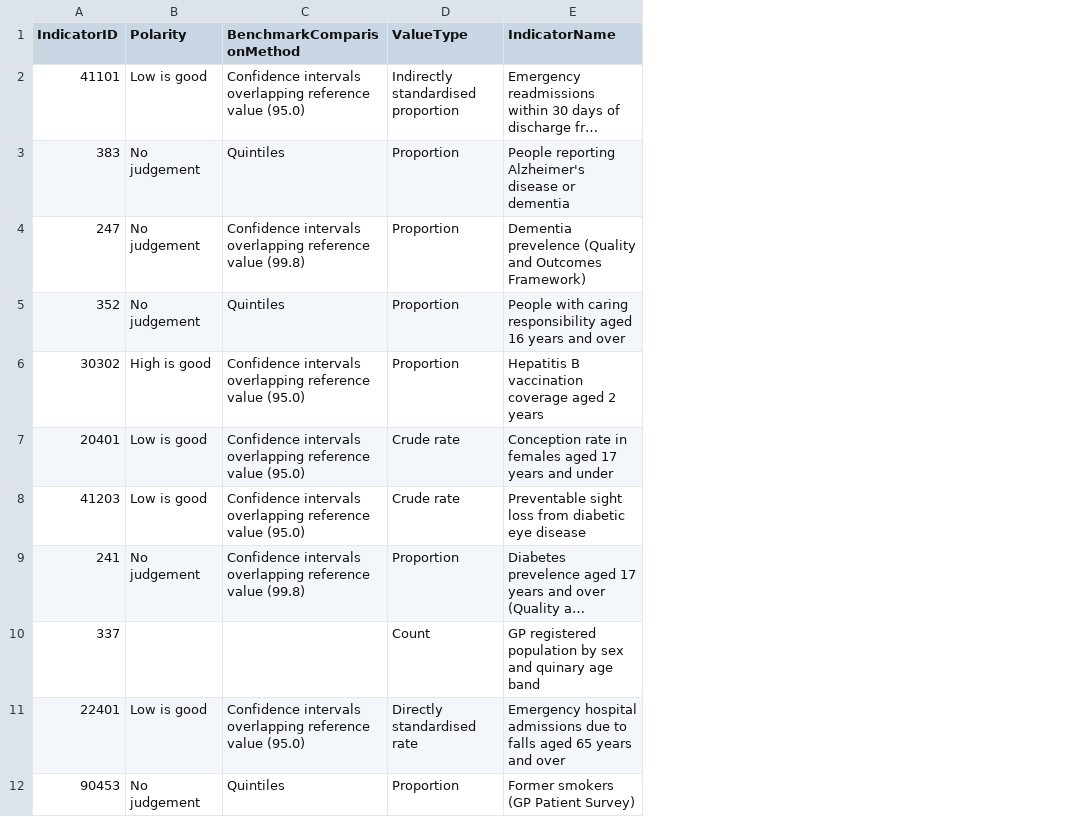
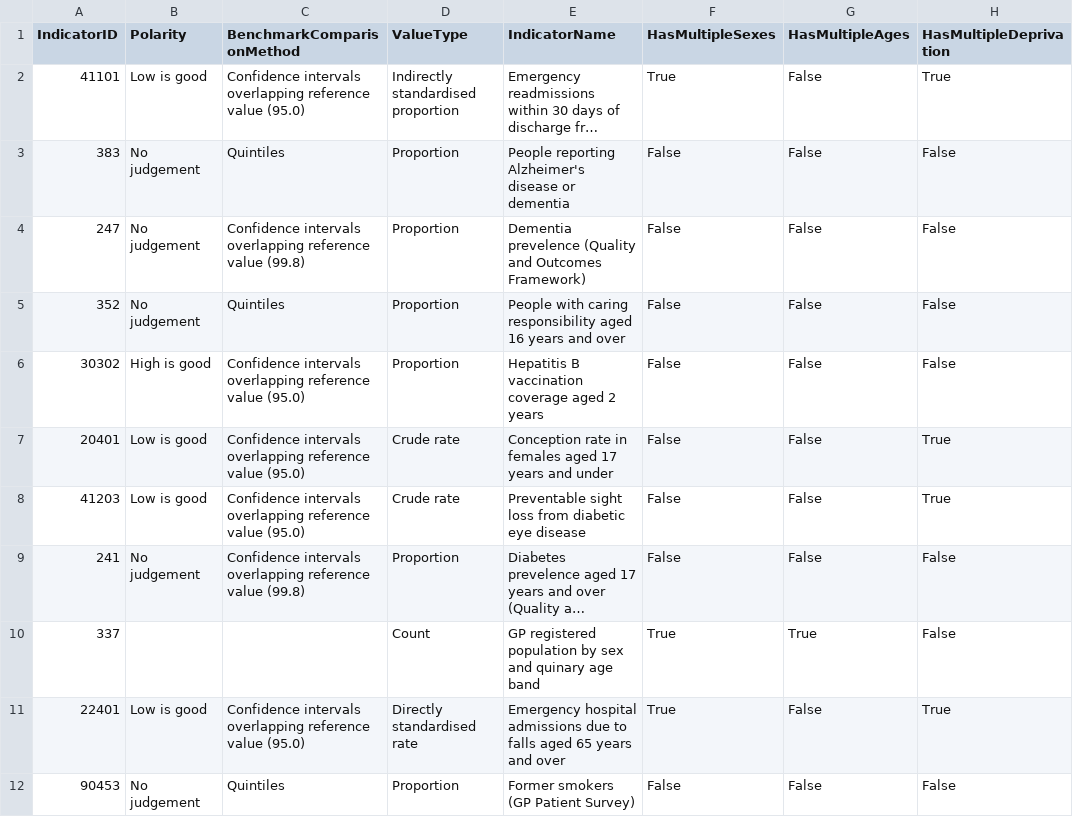
Before and after one commit to dhsc-govuk/FingertipsNext, a CSV file: DataCreator/DataCreator/data/out/indicators.csv, drawn as a sheet; only a part is shown; long unchanged cells end in …; the diff names each change by its address in the sheet, - before the commit and + after, or states it on an @@ line.

```diff
--- a/DataCreator/DataCreator/data/out/indicators.csv
+++ b/DataCreator/DataCreator/data/out/indicators.csv
+column F (HasMultipleSexes), rows 2-12: True | False | False | False | False | False | False | False | True | True | False
+column G (HasMultipleAges), rows 2-12: False | False | False | False | False | False | False | False | True | False | False
+column H (HasMultipleDeprivation), rows 2-12: True | False | False | False | False | True | True | False | False | True | False
```
Also changed, not shown: search-setup/assets/indicators.csv, 8 other files.
